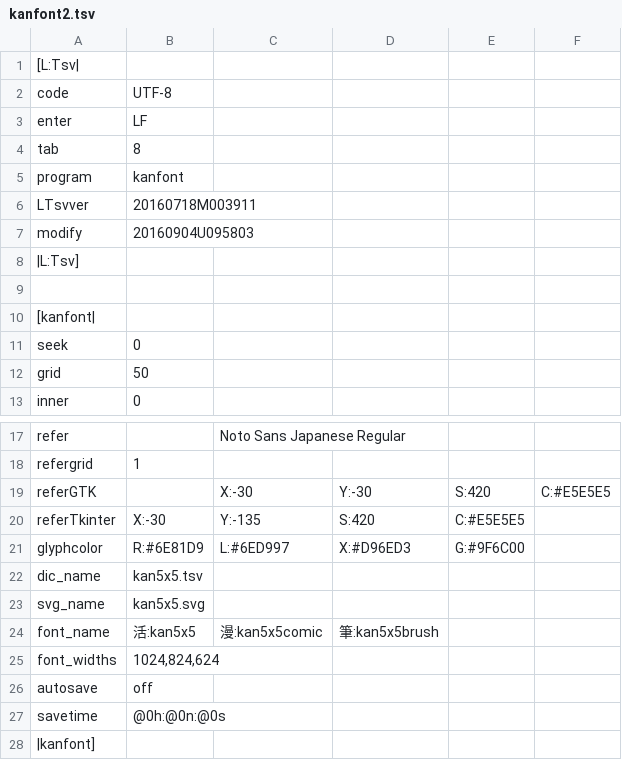
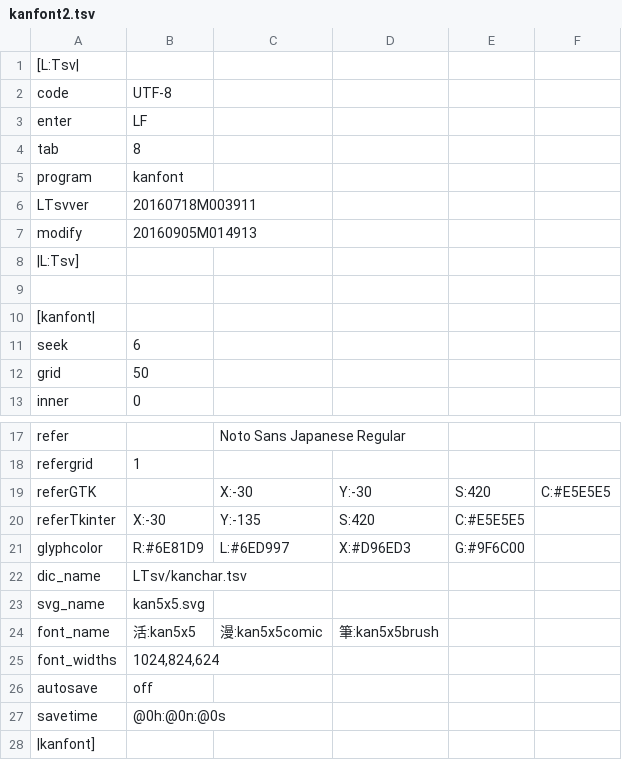
Before and after one commit to ooblog/LTsv10kanedit, a TSV file: kanfont2.tsv, drawn as a sheet; only a part is shown, gaps mark what is left out.

Commit message:
ポリゴンによるグリフ描画をGTK2とTkinterで挙動を揃えられたので「LTsv/LTsv_glyph.py」の「LTsv_glyphSVG()」を一本化。あと「kanfont2.py」の単漢字辞書の保存先を直接「LTsv/kanchar.tsv」上書きに。

```diff
--- a/kanfont2.tsv
+++ b/kanfont2.tsv
@@ -6,3 +6,3 @@ program	kanfont
 LTsvver	20160718M003911
-modify	20160904U095803
+modify	20160905M014913
 |L:Tsv]
@@ -10,3 +10,3 @@ modify	20160904U095803
 [kanfont|
-seek	0
+seek	6
 grid	50
@@ -21,3 +21,3 @@ referTkinter	X:-30	Y:-135	S:420	C:#E5E5E5
 glyphcolor	R:#6E81D9	L:#6ED997	X:#D96ED3	G:#9F6C00
-dic_name	kan5x5.tsv
+dic_name	LTsv/kanchar.tsv
 svg_name	kan5x5.svg
```
Also changed, not shown: LTsv/kanchar.tsv, LTsv/kanglyph.tsv, 4 other files.
